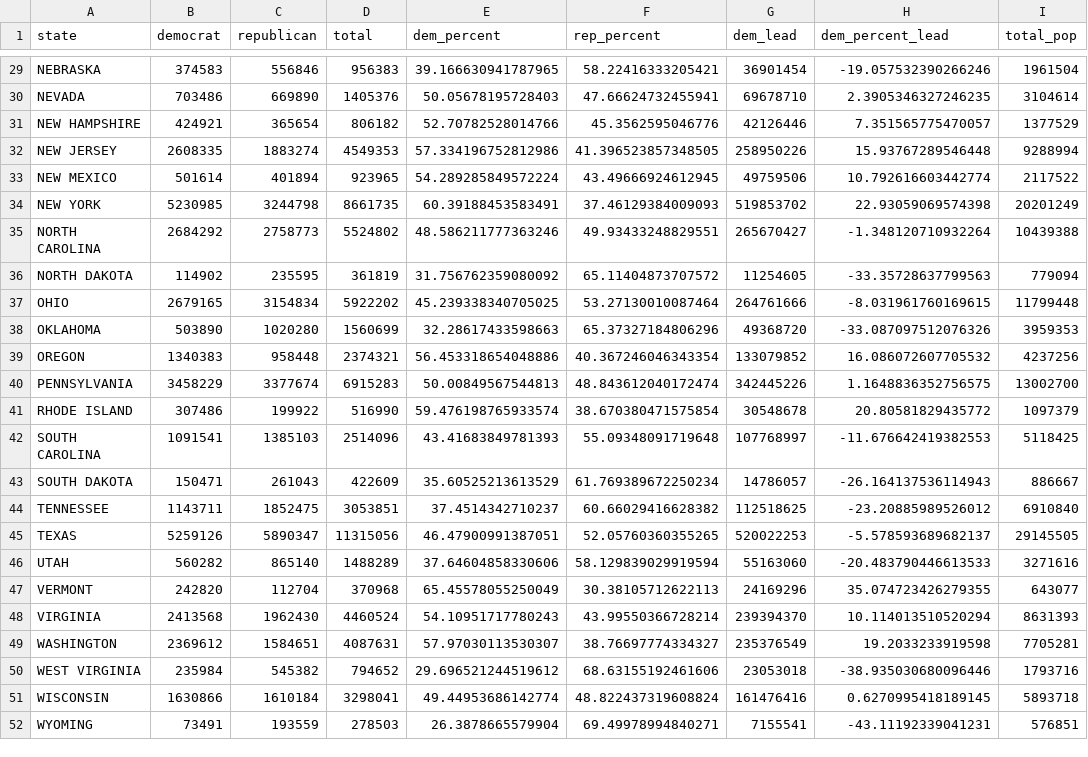
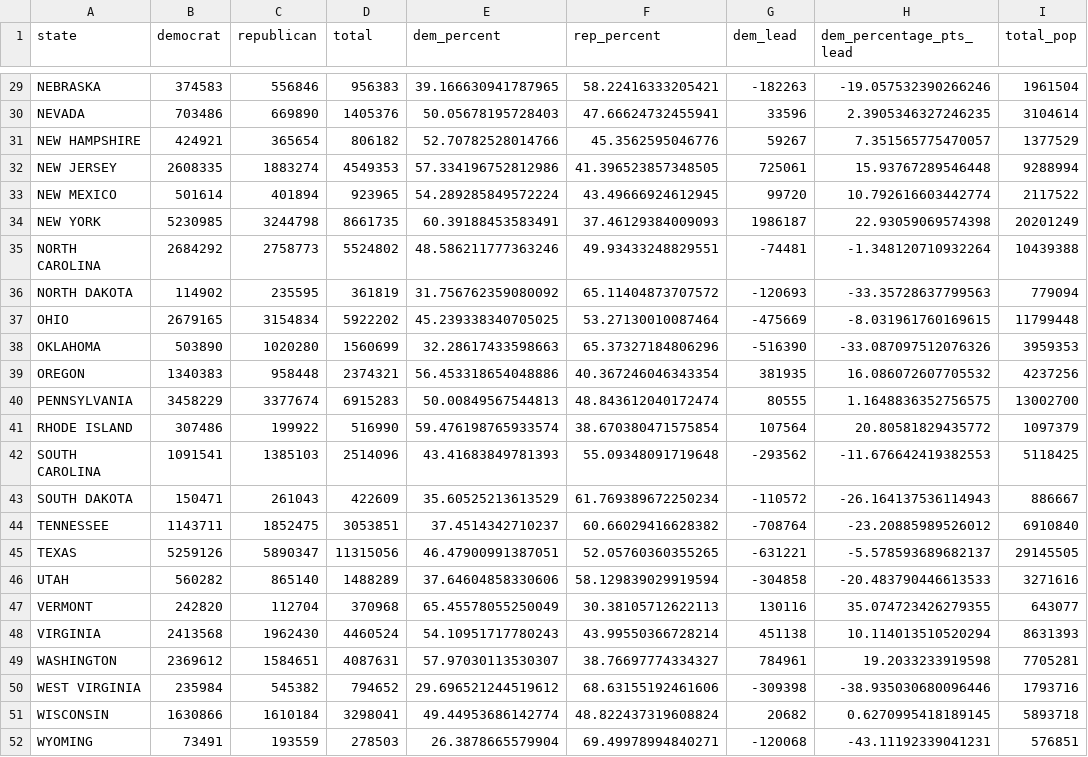
Before and after one commit to saylorsd/minority-rule, a CSV file: state-combined.csv, drawn as a sheet; only a part is shown, gaps mark what is left out; the diff covers the shown part only; the diff names each change by its address in the sheet, - before the commit and + after, or states it on an @@ line.

```diff
--- a/state-combined.csv
+++ b/state-combined.csv
-H1: dem_percent_lead
+H1: dem_percentage_pts_lead
-G29 (dem_lead): 36901454
+G29 (dem_lead): -182263
-G30 (dem_lead): 69678710
+G30 (dem_lead): 33596
-G31 (dem_lead): 42126446
+G31 (dem_lead): 59267
-G32 (dem_lead): 258950226
+G32 (dem_lead): 725061
-G33 (dem_lead): 49759506
+G33 (dem_lead): 99720
-G34 (dem_lead): 519853702
+G34 (dem_lead): 1986187
-G35 (dem_lead): 265670427
+G35 (dem_lead): -74481
-G36 (dem_lead): 11254605
+G36 (dem_lead): -120693
-G37 (dem_lead): 264761666
+G37 (dem_lead): -475669
-G38 (dem_lead): 49368720
+G38 (dem_lead): -516390
-G39 (dem_lead): 133079852
+G39 (dem_lead): 381935
-G40 (dem_lead): 342445226
+G40 (dem_lead): 80555
-G41 (dem_lead): 30548678
+G41 (dem_lead): 107564
-G42 (dem_lead): 107768997
+G42 (dem_lead): -293562
-G43 (dem_lead): 14786057
+G43 (dem_lead): -110572
-G44 (dem_lead): 112518625
+G44 (dem_lead): -708764
-G45 (dem_lead): 520022253
+G45 (dem_lead): -631221
-G46 (dem_lead): 55163060
+G46 (dem_lead): -304858
-G47 (dem_lead): 24169296
+G47 (dem_lead): 130116
-G48 (dem_lead): 239394370
+G48 (dem_lead): 451138
-G49 (dem_lead): 235376549
+G49 (dem_lead): 784961
-G50 (dem_lead): 23053018
+G50 (dem_lead): -309398
-G51 (dem_lead): 161476416
+G51 (dem_lead): 20682
-G52 (dem_lead): 7155541
+G52 (dem_lead): -120068
```
Also changed, not shown: 27 edited cells elsewhere in this file, county-combined.csv, county_results.csv, 3 other files.
